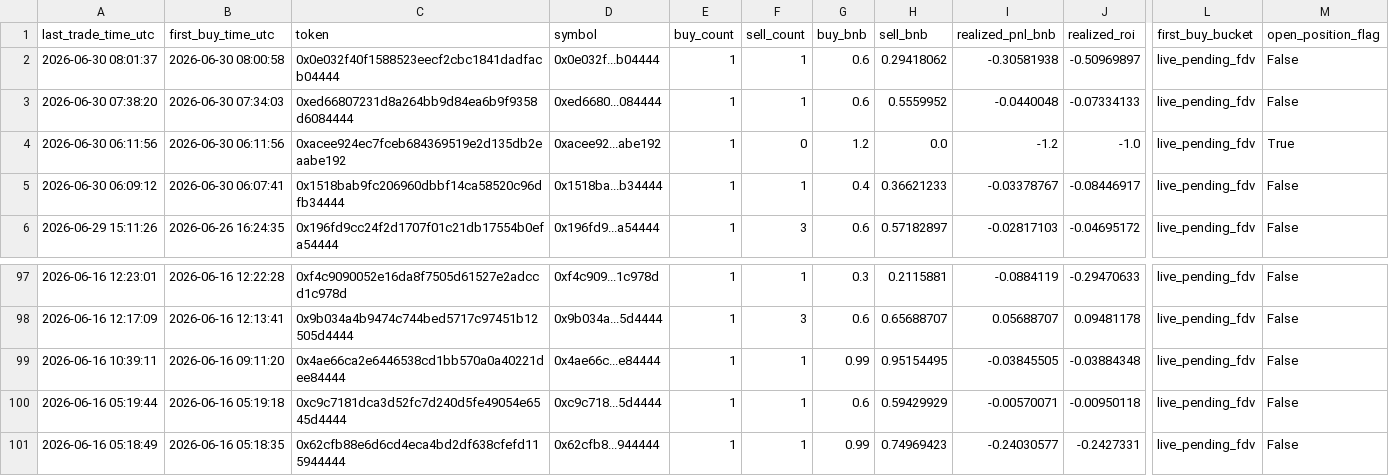
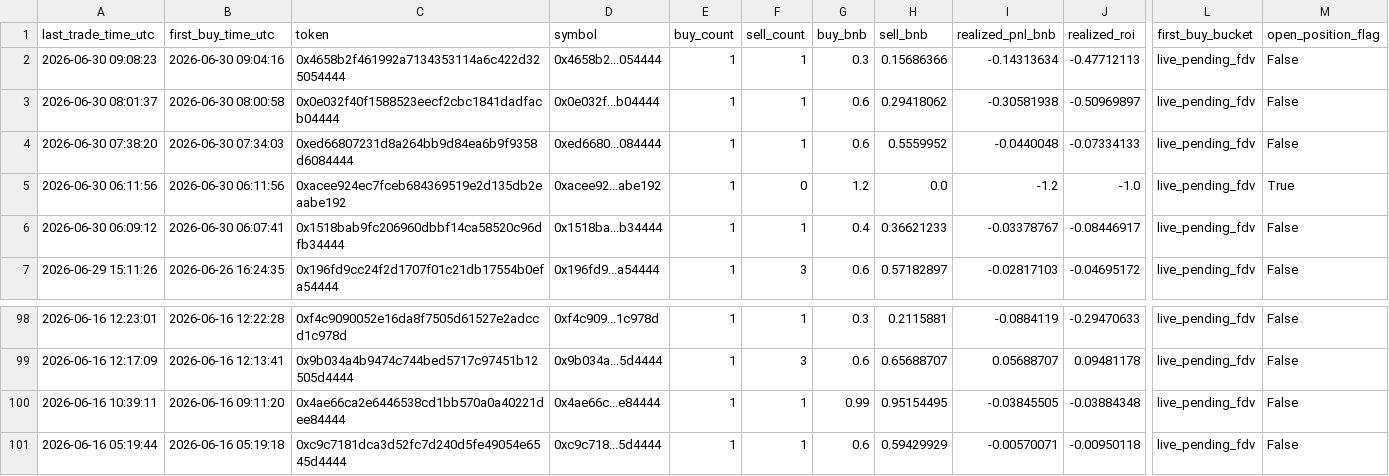
Before and after one commit to hahahakang/bsc-fourmeme-analysis-live, a CSV file: data/live_recent_positions.csv, drawn as a sheet; only a part is shown, gaps mark what is left out; removed rows and columns are numbered as before the commit, all else as after; rows hold the shown columns only; the diff names each change by its address in the sheet, - before the commit and + after, or states it on an @@ line.

```diff
--- a/data/live_recent_positions.csv
+++ b/data/live_recent_positions.csv
+row 2: 2026-06-30 09:08:23 | 2026-06-30 09:04:16 | 0x4658b2f461992a7134353114a6c422d325054444 | 0x4658b2...054444 | 1 | 1 | 0.3 | 0.15686366 | -0.14313634 | -0.47712113 | live_pending_fdv | False
-row 101: 2026-06-16 05:18:49 | 2026-06-16 05:18:35 | 0x62cfb88e6d6cd4eca4bd2df638cfefd115944444 | 0x62cfb8...944444 | 1 | 1 | 0.99 | 0.74969423 | -0.24030577 | -0.2427331 | live_pending_fdv | False
```
Also changed, not shown: data/live_events.csv, data/live_recent_buys.csv, 5 other files.
